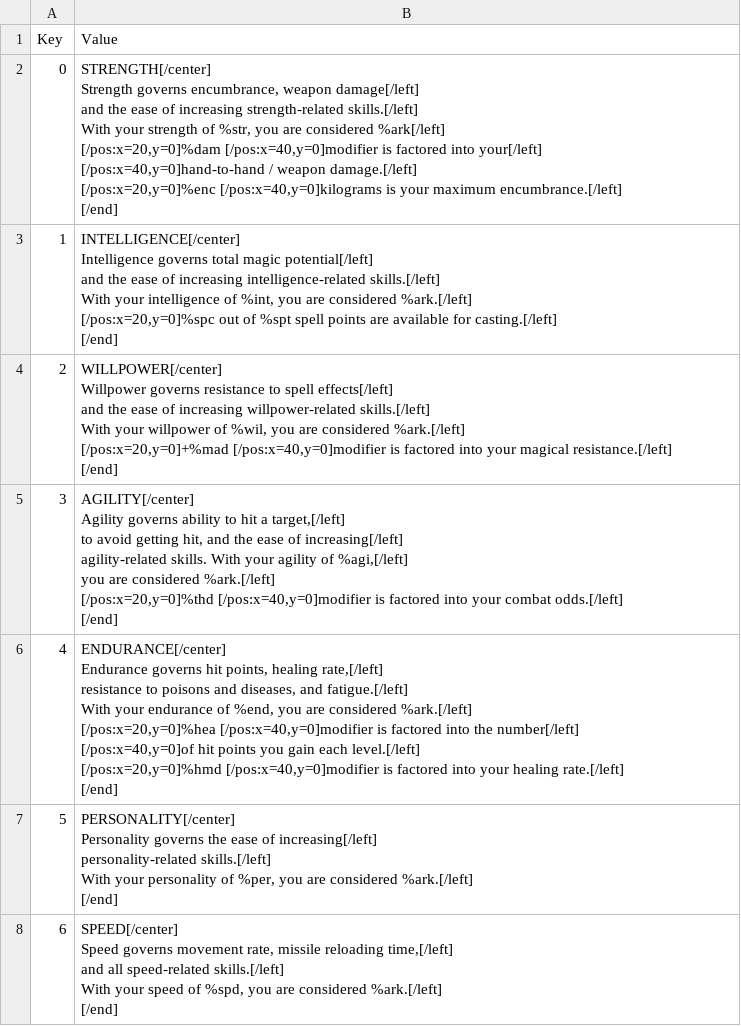
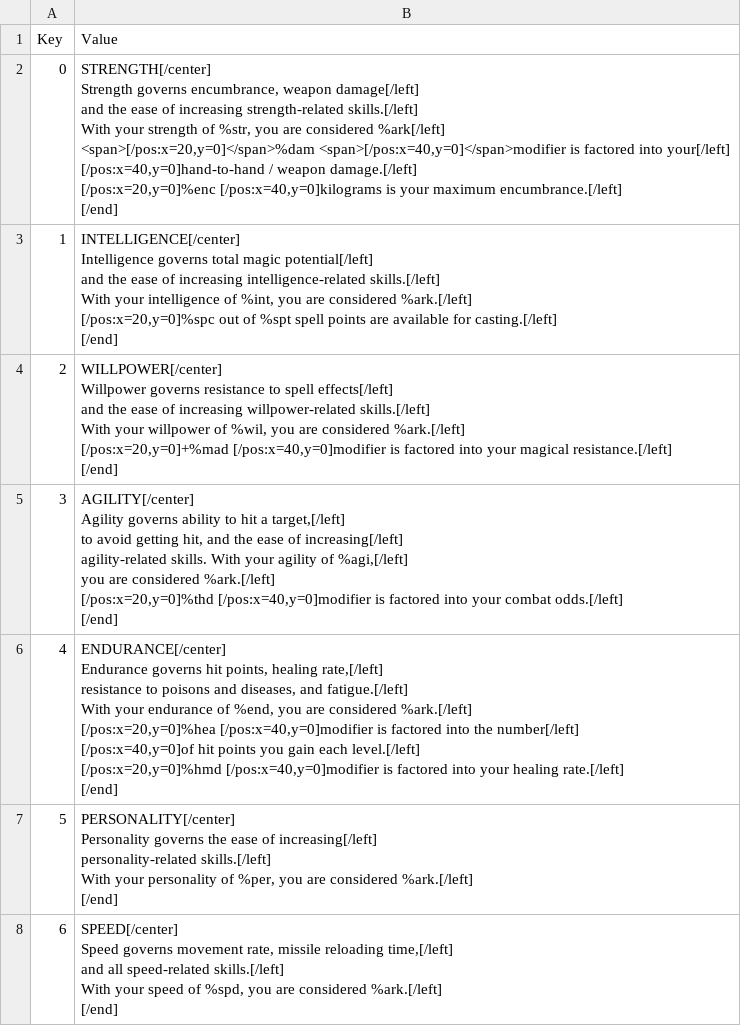
Before and after one commit to chengdh/dfu-translation-cn, a CSV file: text/Master Localization CSV Files/test.csv, drawn as a sheet; only a part is shown.

```diff
--- a/text/Master Localization CSV Files/test.csv
+++ b/text/Master Localization CSV Files/test.csv
@@ -1,10 +1,10 @@
 Key,Value
-0,"STRENGTH[/center]
-Strength governs encumbrance, weapon damage[/left]
-and the ease of increasing strength-related skills.[/left]
-With your strength of %str, you are considered %ark[/left]
-[/pos:x=20,y=0]%dam [/pos:x=40,y=0]modifier is factored into your[/left]
-[/pos:x=40,y=0]hand-to-hand / weapon damage.[/left]
-[/pos:x=20,y=0]%enc [/pos:x=40,y=0]kilograms is your maximum encumbrance.[/left]
-[/end]"
+0,"STRENGTH[/center]
+Strength governs encumbrance, weapon damage[/left]
+and the ease of increasing strength-related skills.[/left]
+With your strength of %str, you are considered %ark[/left]
+<span>[/pos:x=20,y=0]</span>%dam <span>[/pos:x=40,y=0]</span>modifier is factored into your[/left]
+[/pos:x=40,y=0]hand-to-hand / weapon damage.[/left]
+[/pos:x=20,y=0]%enc [/pos:x=40,y=0]kilograms is your maximum encumbrance.[/left]
+[/end]"
 1,"INTELLIGENCE[/center]
```
Also changed, not shown: cn/Master Localization CSV Files/test.csv, 5 other files.
